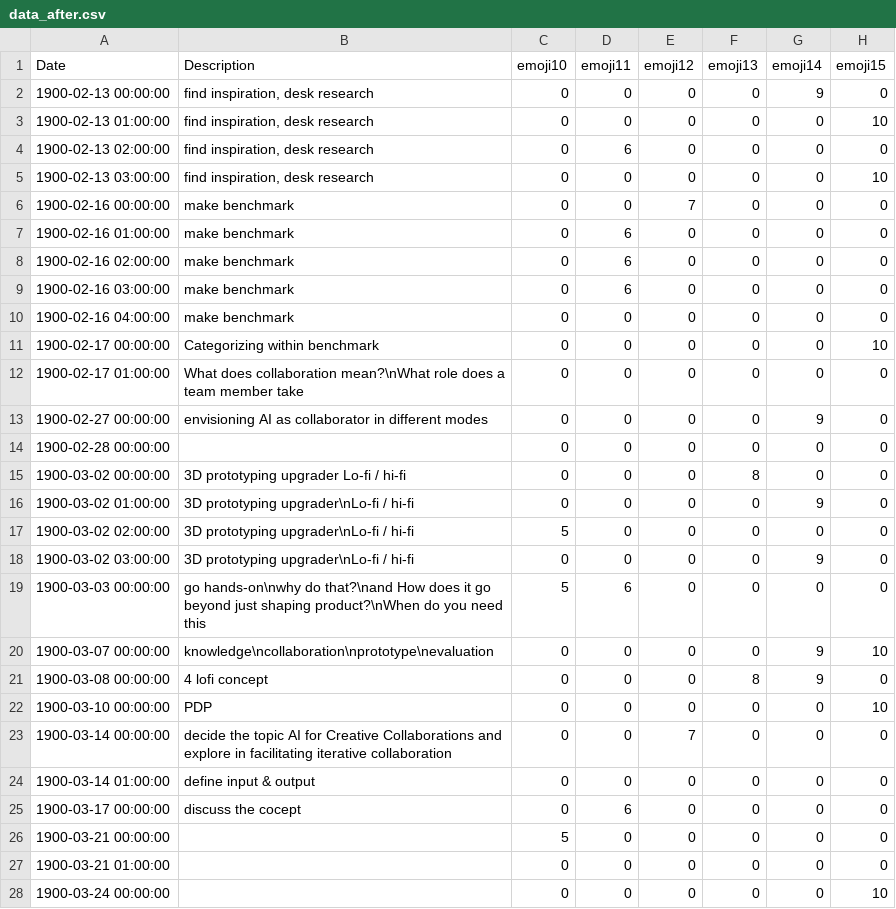
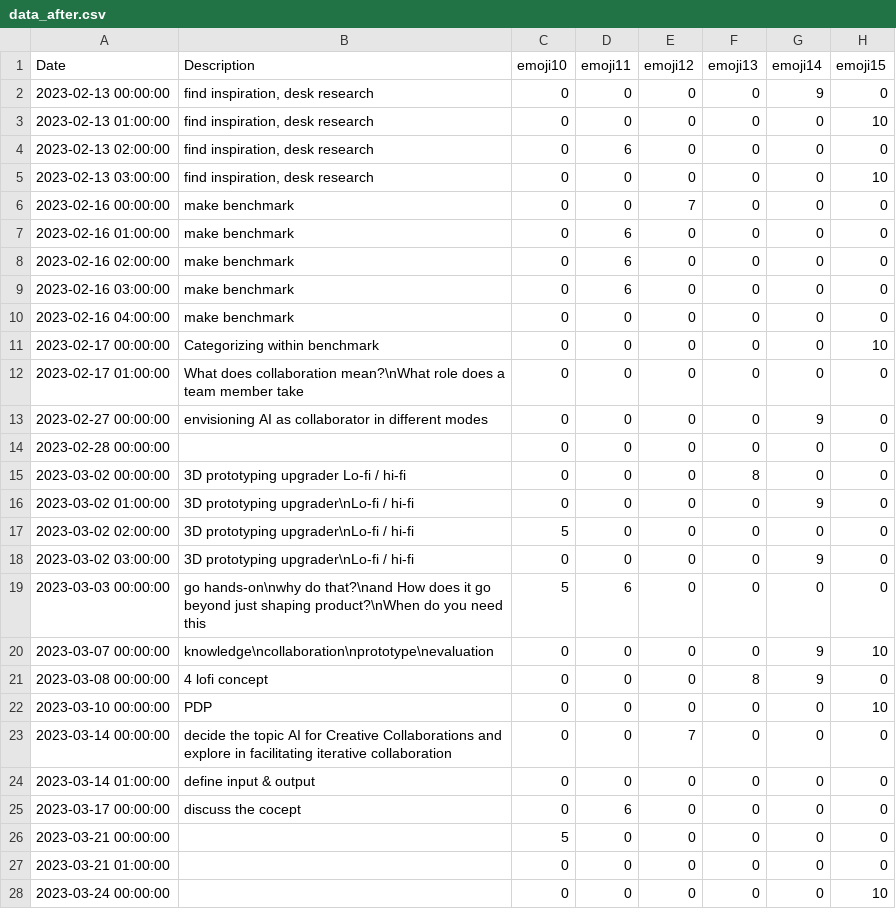
Before and after one commit to MaasGoudswaard/amcharts, a CSV file: data_after.csv, drawn as a sheet; only a part is shown; the diff covers the shown part only; the diff names each change by its address in the sheet, - before the commit and + after, or states it on an @@ line.

Commit message:
Update data_after.csv

```diff
--- a/data_after.csv
+++ b/data_after.csv
-A2 (Date): 1900-02-13 00:00:00
+A2 (Date): 2023-02-13 00:00:00
-A3 (Date): 1900-02-13 01:00:00
+A3 (Date): 2023-02-13 01:00:00
-A4 (Date): 1900-02-13 02:00:00
+A4 (Date): 2023-02-13 02:00:00
-A5 (Date): 1900-02-13 03:00:00
+A5 (Date): 2023-02-13 03:00:00
-A6 (Date): 1900-02-16 00:00:00
+A6 (Date): 2023-02-16 00:00:00
-A7 (Date): 1900-02-16 01:00:00
+A7 (Date): 2023-02-16 01:00:00
-A8 (Date): 1900-02-16 02:00:00
+A8 (Date): 2023-02-16 02:00:00
-A9 (Date): 1900-02-16 03:00:00
+A9 (Date): 2023-02-16 03:00:00
-A10 (Date): 1900-02-16 04:00:00
+A10 (Date): 2023-02-16 04:00:00
-A11 (Date): 1900-02-17 00:00:00
+A11 (Date): 2023-02-17 00:00:00
-A12 (Date): 1900-02-17 01:00:00
+A12 (Date): 2023-02-17 01:00:00
-A13 (Date): 1900-02-27 00:00:00
+A13 (Date): 2023-02-27 00:00:00
-A14 (Date): 1900-02-28 00:00:00
+A14 (Date): 2023-02-28 00:00:00
-A15 (Date): 1900-03-02 00:00:00
+A15 (Date): 2023-03-02 00:00:00
-A16 (Date): 1900-03-02 01:00:00
+A16 (Date): 2023-03-02 01:00:00
-A17 (Date): 1900-03-02 02:00:00
+A17 (Date): 2023-03-02 02:00:00
-A18 (Date): 1900-03-02 03:00:00
+A18 (Date): 2023-03-02 03:00:00
-A19 (Date): 1900-03-03 00:00:00
+A19 (Date): 2023-03-03 00:00:00
-A20 (Date): 1900-03-07 00:00:00
+A20 (Date): 2023-03-07 00:00:00
-A21 (Date): 1900-03-08 00:00:00
+A21 (Date): 2023-03-08 00:00:00
-A22 (Date): 1900-03-10 00:00:00
+A22 (Date): 2023-03-10 00:00:00
-A23 (Date): 1900-03-14 00:00:00
+A23 (Date): 2023-03-14 00:00:00
-A24 (Date): 1900-03-14 01:00:00
+A24 (Date): 2023-03-14 01:00:00
-A25 (Date): 1900-03-17 00:00:00
+A25 (Date): 2023-03-17 00:00:00
-A26 (Date): 1900-03-21 00:00:00
+A26 (Date): 2023-03-21 00:00:00
-A27 (Date): 1900-03-21 01:00:00
+A27 (Date): 2023-03-21 01:00:00
-A28 (Date): 1900-03-24 00:00:00
+A28 (Date): 2023-03-24 00:00:00
```
Also changed, not shown: 50 edited cells elsewhere in this file.
